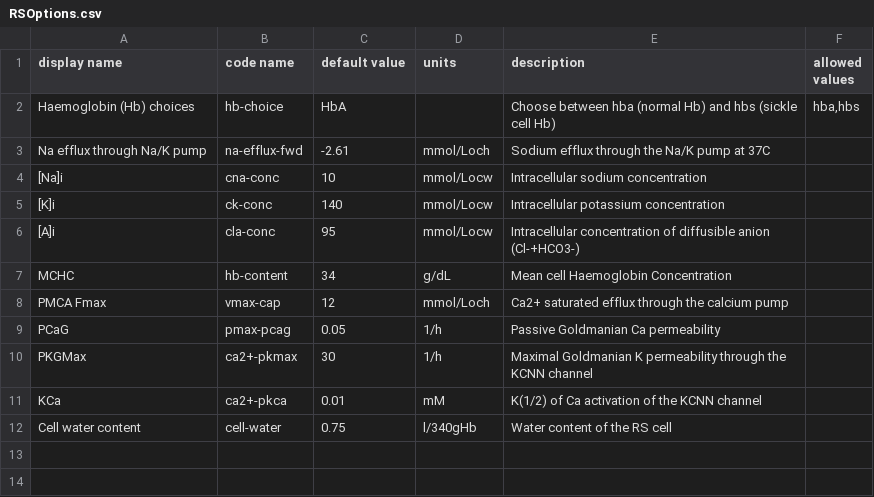
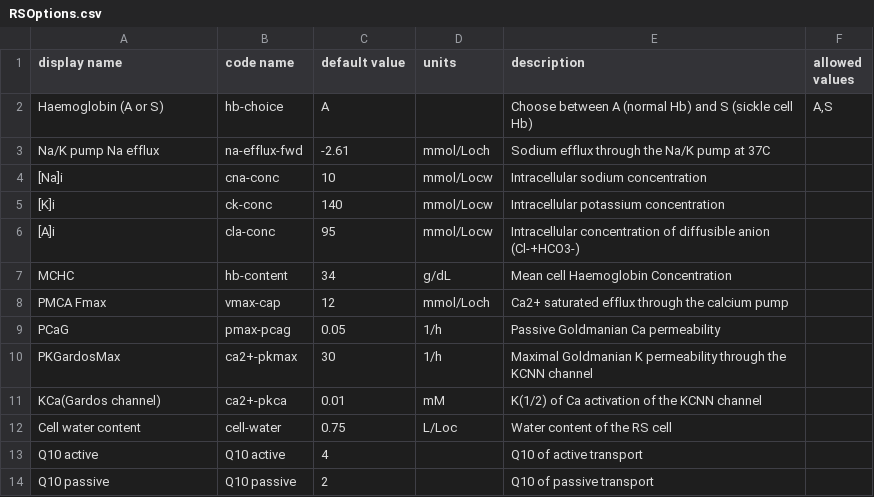
Before and after one commit to sdrogers/redcellmodeljava, a CSV file: RedBloodCellModel/src/SettingFiles/RSOptions.csv, drawn as a sheet.

Commit message:
Large change to handling of parameter names.
Now everything is done via the display name.

```diff
--- a/RedBloodCellModel/src/SettingFiles/RSOptions.csv
+++ b/RedBloodCellModel/src/SettingFiles/RSOptions.csv
@@ -1,4 +1,4 @@
 display name,code name,default value,units,description,allowed values
-Haemoglobin (Hb) choices,hb-choice,HbA,,Choose between hba (normal Hb) and hbs (sickle cell Hb) ,"hba,hbs"
-Na efflux through Na/K pump,na-efflux-fwd,-2.61,mmol/Loch,Sodium efflux through the Na/K pump at 37C,
+Haemoglobin (A or S),hb-choice,A,,Choose between A (normal Hb) and S (sickle cell Hb) ,"A,S"
+Na/K pump Na efflux,na-efflux-fwd,-2.61,mmol/Loch,Sodium efflux through the Na/K pump at 37C,
 [Na]i,cna-conc,10,mmol/Locw,Intracellular sodium concentration,
@@ -9,4 +9,6 @@ PMCA Fmax,vmax-cap,12,mmol/Loch,Ca2+ saturated efflux through the calcium pump,
 PCaG,pmax-pcag,0.05,1/h,Passive Goldmanian Ca permeability,
-PKGMax,ca2+-pkmax,30,1/h,Maximal Goldmanian K permeability through the KCNN channel,
-KCa ,ca2+-pkca,0.01,mM,K(1/2) of Ca activation of the KCNN channel,
-Cell water content,cell-water,0.75,l/340gHb,Water content of the RS cell,
+PKGardosMax,ca2+-pkmax,30,1/h,Maximal Goldmanian K permeability through the KCNN channel,
+KCa(Gardos channel),ca2+-pkca,0.01,mM,K(1/2) of Ca activation of the KCNN channel,
+Cell water content,cell-water,0.75,L/Loc,Water content of the RS cell,
+Q10 active,Q10 active,4,,Q10 of active transport,
+Q10 passive,Q10 passive,2,,Q10 of passive transport,
```
Also changed, not shown: RedBloodCellModel/src/SettingFiles/piezoDSOptions.csv, RedBloodCellModel/src/SettingFiles/temppermeabilityDSOptions.csv, 4 other files.
